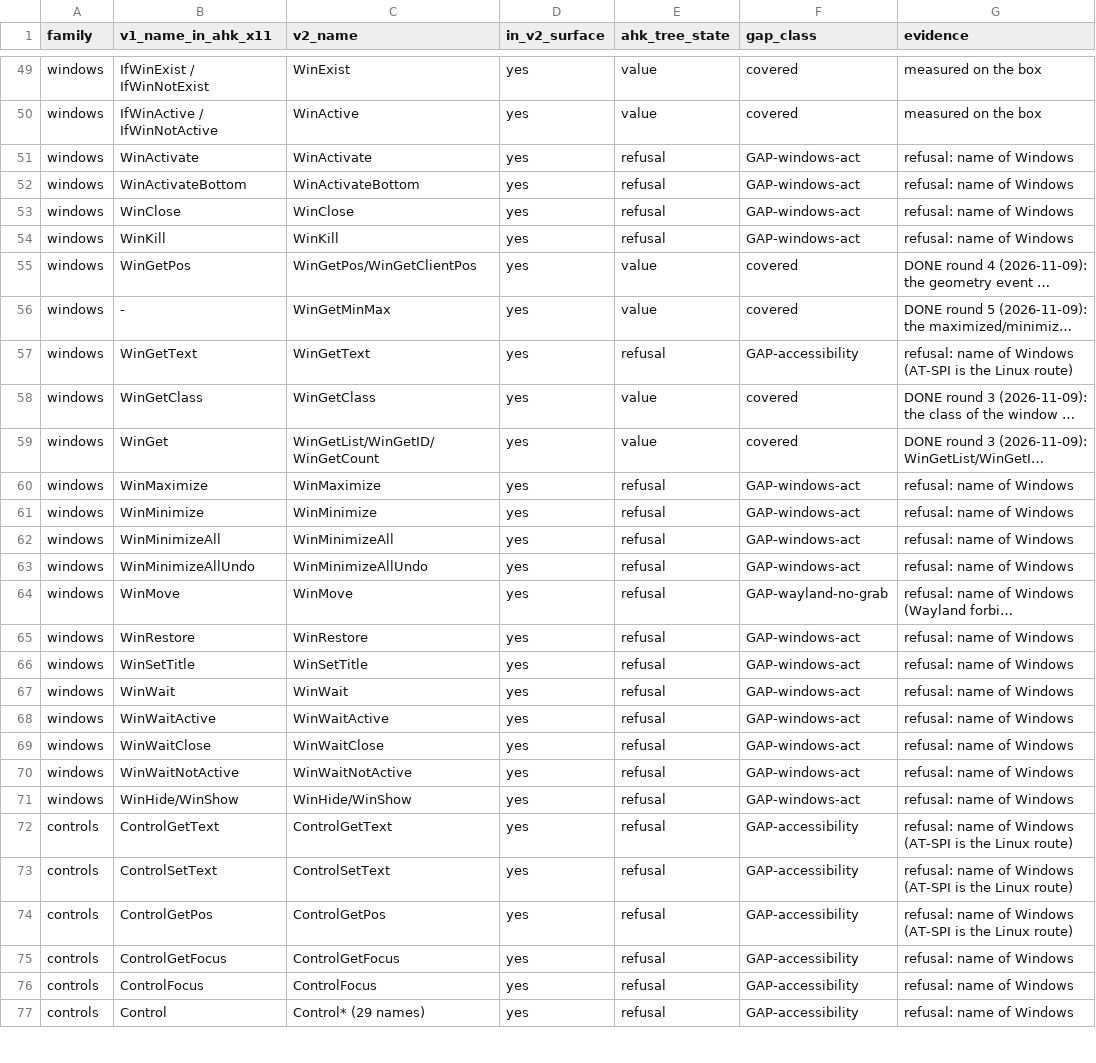
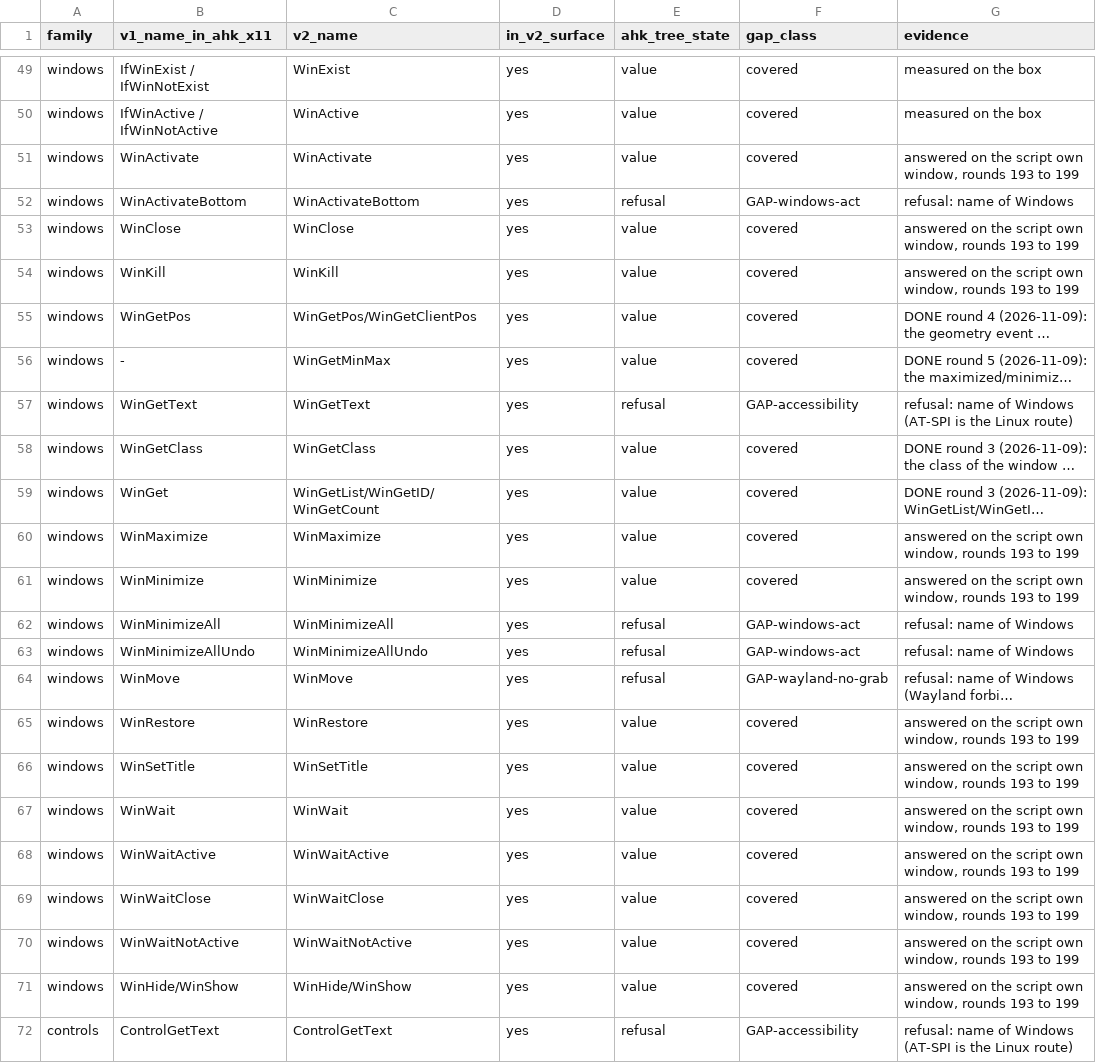
Before and after one commit to danalec/ahk, a TSV file: audit/gap-matrix.tsv, drawn as a sheet; only a part is shown, gaps mark what is left out; the shorter side is filled out with more unchanged rows; long unchanged cells end in …; the diff names each change by its address in the sheet, - before the commit and + after, or states it on an @@ line.

Commit message:
Re-derive the window rows of the gap matrix, twelve of which are covered now
The fifteen rows the matrix called a gap in acting on a window were each checked against the tree, and twelve of them answer: WinActivate, WinClose, WinKill, WinMaximize, WinMinimize, WinRestore, WinSetTitle, the four WinWait names, and WinHide with WinShow. The three that do not are WinActivateBottom, WinMinimizeAll and WinMinimizeAllUndo, which are all windows and not one, and a client of this compositor cannot act on all of them.

So the matrix says ninety eight covered where it said eighty six, and the gap in acting on a window is three rows and not fifteen. That is the first part of re-deriving the instrument of round 224, and it is a claim that this time was measured rather than read.

And the file was damaged once on the way: the first script wrote the lines joined without newlines and collapsed a hundred and forty one rows into one. It was restored from the repository and the script fixed, which is the third time this session a bulk write has hurt a file and the first time the damage was to the instrument rather than to the code.

```diff
--- a/audit/gap-matrix.tsv
+++ b/audit/gap-matrix.tsv
-E51 (ahk_tree_state): refusal
+E51 (ahk_tree_state): value
-F51 (gap_class): GAP-windows-act
+F51 (gap_class): covered
-G51 (evidence): refusal: name of Windows
+G51 (evidence): answered on the script own window, rounds 193 to 199
-E53:E54 (ahk_tree_state): refusal
+E53:E54 (ahk_tree_state): value
-F53:F54 (gap_class): GAP-windows-act
+F53:F54 (gap_class): covered
-G53:G54 (evidence): refusal: name of Windows
+G53:G54 (evidence): answered on the script own window, rounds 193 to 199
-E60:E61 (ahk_tree_state): refusal
+E60:E61 (ahk_tree_state): value
-F60:F61 (gap_class): GAP-windows-act
+F60:F61 (gap_class): covered
-G60:G61 (evidence): refusal: name of Windows
+G60:G61 (evidence): answered on the script own window, rounds 193 to 199
-E65:E71 (ahk_tree_state): refusal
+E65:E71 (ahk_tree_state): value
-F65:F71 (gap_class): GAP-windows-act
+F65:F71 (gap_class): covered
-G65:G71 (evidence): refusal: name of Windows
+G65:G71 (evidence): answered on the script own window, rounds 193 to 199
```
Also changed, not shown: 1 other file.
